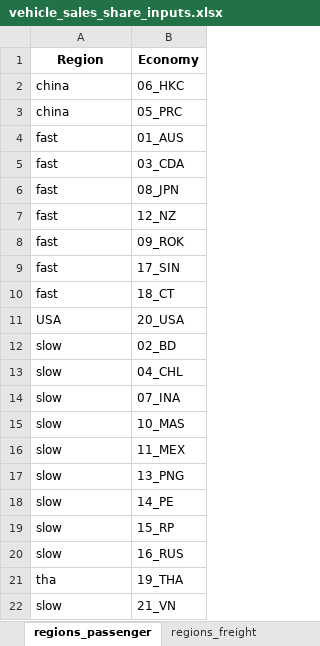
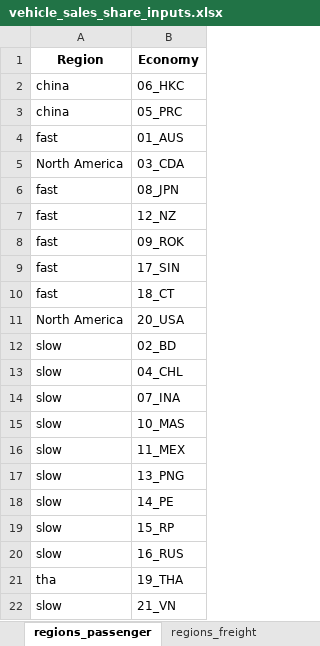
Before and after one commit to asia-pacific-energy-research-centre/transport_model_9th_edition, an Excel workbook: input_data/vehicle_sales_share_inputs.xlsx, sheet regions_passenger, drawn as a sheet; values as stored, in another font and other column widths than the file's, no borders; the diff names each change by its address in the sheet, - before the commit and + after, or states it on an @@ line.

```diff
--- a/input_data/vehicle_sales_share_inputs.xlsx (sheet regions_passenger)
+++ b/input_data/vehicle_sales_share_inputs.xlsx (sheet regions_passenger)
-A5 (Region): fast
+A5 (Region): North America
-A11 (Region): USA
+A11 (Region): North America
```
Also changed, not shown: sheet passenger_drive_shares, sheet freight_drive_shares, sheet vehicle_type_growth, sheet regions_freight, 26 other files.
